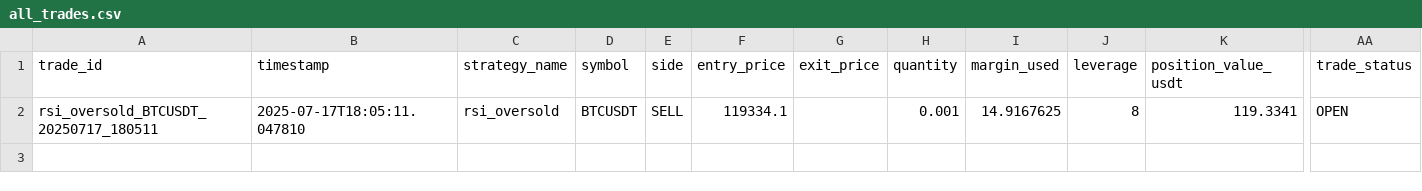
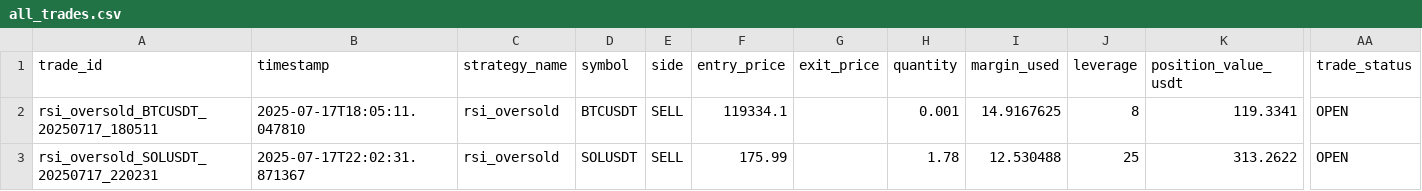
Before and after one commit to ghaisosman/replit-trading-bot, a CSV file: trading_data/trades/all_trades.csv, drawn as a sheet; only a part is shown, gaps mark what is left out; rows hold the shown columns only; the diff names each change by its address in the sheet, - before the commit and + after, or states it on an @@ line.

```diff
--- a/trading_data/trades/all_trades.csv
+++ b/trading_data/trades/all_trades.csv
+row 3: rsi_oversold_SOLUSDT_20250717_220231 | 2025-07-17T22:02:31.871367 | rsi_oversold | SOLUSDT | SELL | 175.99 |  | 1.78 | 12.530488 | 25 | 313.2622 | OPEN
```
Also changed, not shown: 4 other files.
